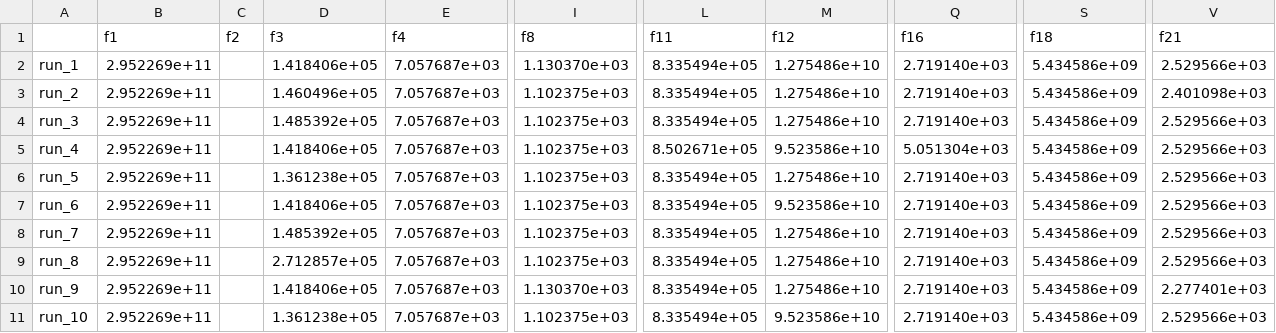
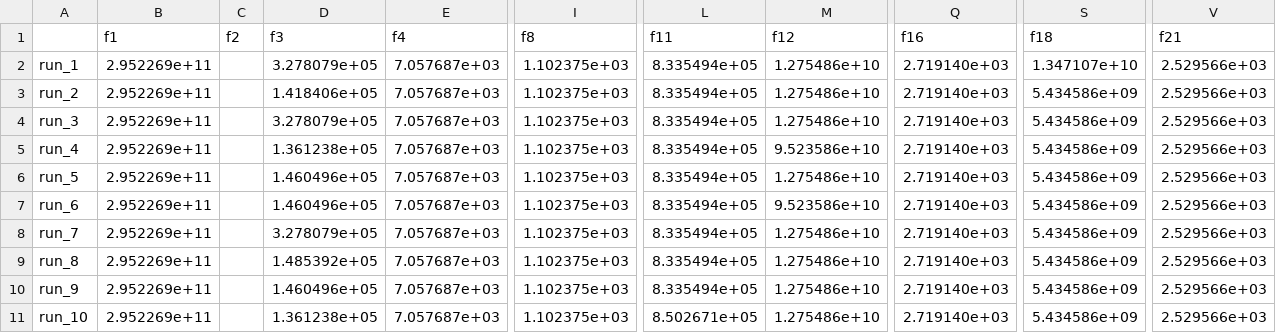
Before and after one commit to JellyWalle/Math_opt_spring_2026, a CSV file: results/optimization_ga.csv, drawn as a sheet; only a part is shown, gaps mark what is left out; the diff names each change by its address in the sheet, - before the commit and + after, or states it on an @@ line.

```diff
--- a/results/optimization_ga.csv
+++ b/results/optimization_ga.csv
-D2 (f3): 1.418406e+05
+D2 (f3): 3.278079e+05
-I2 (f8): 1.130370e+03
+I2 (f8): 1.102375e+03
-S2 (f18): 5.434586e+09
+S2 (f18): 1.347107e+10
-D3 (f3): 1.460496e+05
+D3 (f3): 1.418406e+05
-V3 (f21): 2.401098e+03
+V3 (f21): 2.529566e+03
-D4 (f3): 1.485392e+05
+D4 (f3): 3.278079e+05
-D5 (f3): 1.418406e+05
+D5 (f3): 1.361238e+05
-L5 (f11): 8.502671e+05
+L5 (f11): 8.335494e+05
-Q5 (f16): 5.051304e+03
+Q5 (f16): 2.719140e+03
-D6 (f3): 1.361238e+05
+D6 (f3): 1.460496e+05
-D7 (f3): 1.418406e+05
+D7 (f3): 1.460496e+05
-D8 (f3): 1.485392e+05
+D8 (f3): 3.278079e+05
-D9 (f3): 2.712857e+05
+D9 (f3): 1.485392e+05
-D10 (f3): 1.418406e+05
+D10 (f3): 1.460496e+05
-I10 (f8): 1.130370e+03
+I10 (f8): 1.102375e+03
-V10 (f21): 2.277401e+03
+V10 (f21): 2.529566e+03
-L11 (f11): 8.335494e+05
+L11 (f11): 8.502671e+05
-M11 (f12): 9.523586e+10
+M11 (f12): 1.275486e+10
```
Also changed, not shown: results/optimization_l_bfgs_b.csv, results/optimization_pso.csv, 6 other files.
